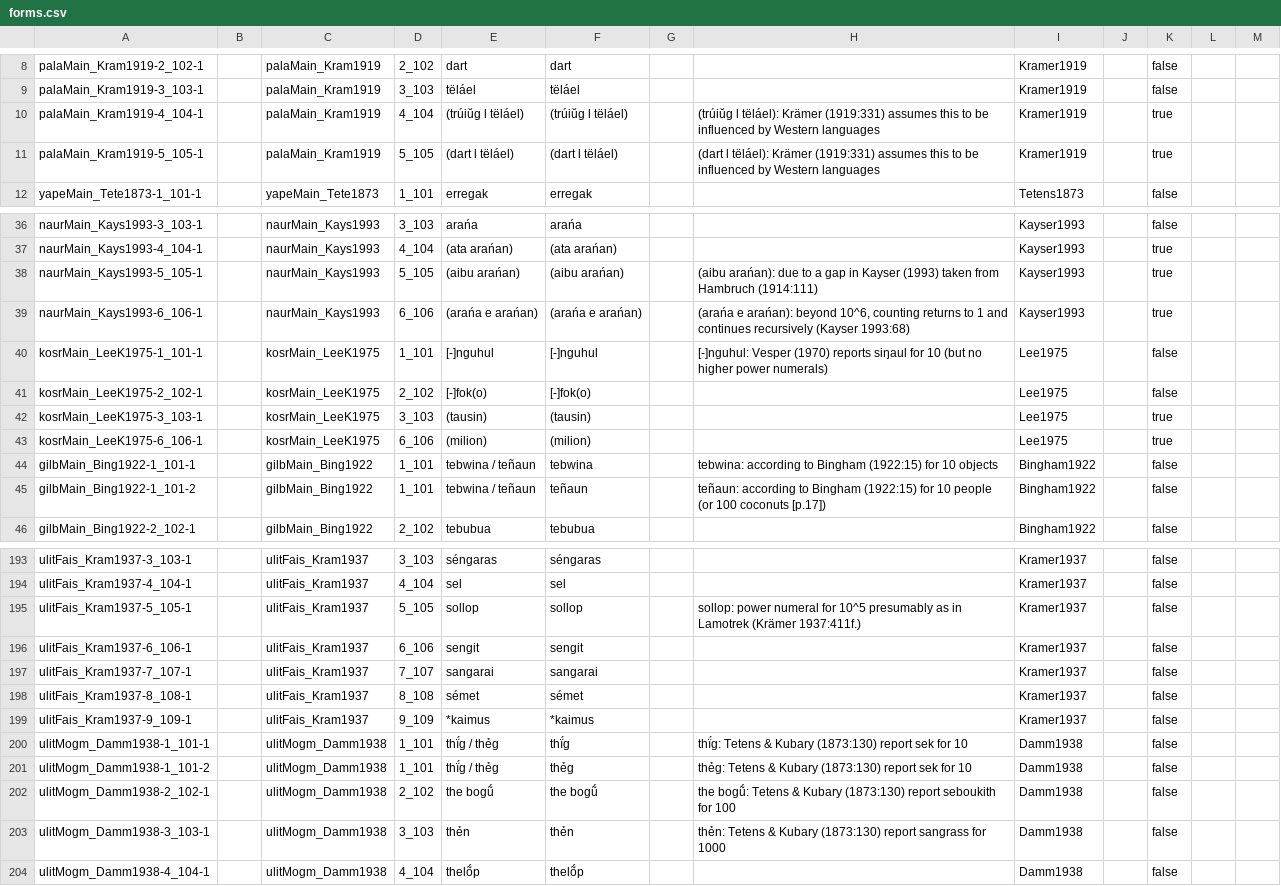
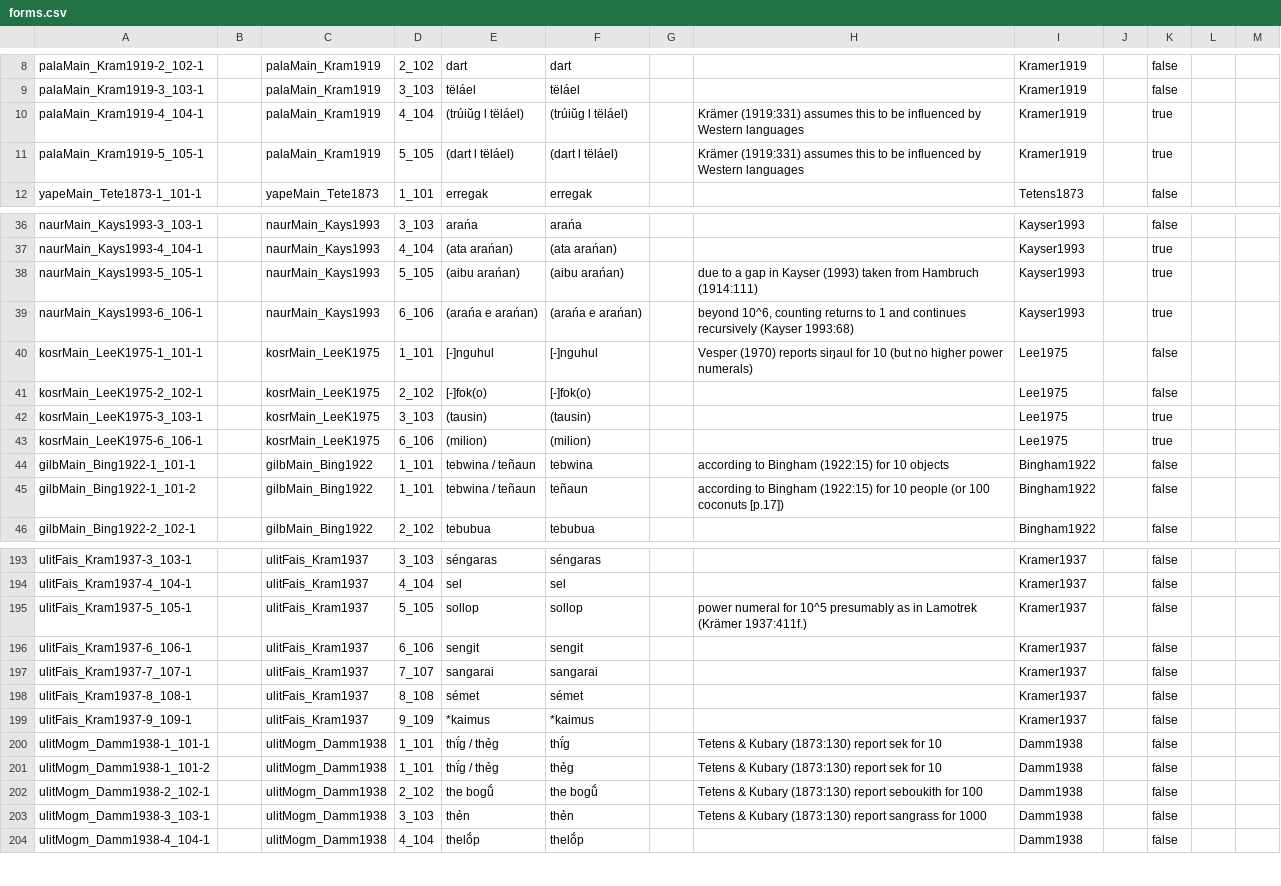
Before and after one commit to cldf-datasets/bendermicropower, a CSV file: cldf/forms.csv, drawn as a sheet; only a part is shown, gaps mark what is left out; the diff covers the shown part only.

```diff
--- a/cldf/forms.csv
+++ b/cldf/forms.csv
@@ -9,4 +9,4 @@ palaMain_Kram1919-2_102-1,,palaMain_Kram1919,2_102,dart,dart,,,Kramer1919,,false
 palaMain_Kram1919-3_103-1,,palaMain_Kram1919,3_103,tëláel,tëláel,,,Kramer1919,,false,,
-palaMain_Kram1919-4_104-1,,palaMain_Kram1919,4_104,(trúiŭg l tëláel),(trúiŭg l tëláel),,(trúiŭg l tëláel): Krämer (1919:331) assumes this to be influenced by Western languages,Kramer1919,,true,,
-palaMain_Kram1919-5_105-1,,palaMain_Kram1919,5_105,(dart l tëláel),(dart l tëláel),,(dart l tëláel): Krämer (1919:331) assumes this to be influenced by Western languages,Kramer1919,,true,,
+palaMain_Kram1919-4_104-1,,palaMain_Kram1919,4_104,(trúiŭg l tëláel),(trúiŭg l tëláel),,Krämer (1919:331) assumes this to be influenced by Western languages,Kramer1919,,true,,
+palaMain_Kram1919-5_105-1,,palaMain_Kram1919,5_105,(dart l tëláel),(dart l tëláel),,Krämer (1919:331) assumes this to be influenced by Western languages,Kramer1919,,true,,
 yapeMain_Tete1873-1_101-1,,yapeMain_Tete1873,1_101,erregak,erregak,,,Tetens1873,,false,,
@@ -37,5 +37,5 @@ naurMain_Kays1993-3_103-1,,naurMain_Kays1993,3_103,arańa,arańa,,,Kayser1993,,f
 naurMain_Kays1993-4_104-1,,naurMain_Kays1993,4_104,(ata arańan),(ata arańan),,,Kayser1993,,true,,
-naurMain_Kays1993-5_105-1,,naurMain_Kays1993,5_105,(aibu arańan),(aibu arańan),,(aibu arańan): due to a gap in Kayser (1993) taken from Hambruch (1914:111),Kayser1993,,true,,
-naurMain_Kays1993-6_106-1,,naurMain_Kays1993,6_106,(arańa e arańan),(arańa e arańan),,"(arańa e arańan): beyond 10^6, counting returns to 1 and continues recursively (Kayser 1993:68)",Kayser1993,,true,,
-kosrMain_LeeK1975-1_101-1,,kosrMain_LeeK1975,1_101,[-]nguhul,[-]nguhul,,[-]nguhul: Vesper (1970) reports siŋaul for 10 (but no higher power numerals),Lee1975,,false,,
+naurMain_Kays1993-5_105-1,,naurMain_Kays1993,5_105,(aibu arańan),(aibu arańan),,due to a gap in Kayser (1993) taken from Hambruch (1914:111),Kayser1993,,true,,
+naurMain_Kays1993-6_106-1,,naurMain_Kays1993,6_106,(arańa e arańan),(arańa e arańan),,"beyond 10^6, counting returns to 1 and continues recursively (Kayser 1993:68)",Kayser1993,,true,,
+kosrMain_LeeK1975-1_101-1,,kosrMain_LeeK1975,1_101,[-]nguhul,[-]nguhul,,Vesper (1970) reports siŋaul for 10 (but no higher power numerals),Lee1975,,false,,
 kosrMain_LeeK1975-2_102-1,,kosrMain_LeeK1975,2_102,[-]fok(o),[-]fok(o),,,Lee1975,,false,,
@@ -43,4 +43,4 @@ kosrMain_LeeK1975-3_103-1,,kosrMain_LeeK1975,3_103,(tausin),(tausin),,,Lee1975,,
 kosrMain_LeeK1975-6_106-1,,kosrMain_LeeK1975,6_106,(milion),(milion),,,Lee1975,,true,,
-gilbMain_Bing1922-1_101-1,,gilbMain_Bing1922,1_101,tebwina / teñaun,tebwina,,tebwina: according to Bingham (1922:15) for 10 objects,Bingham1922,,false,,
-gilbMain_Bing1922-1_101-2,,gilbMain_Bing1922,1_101,tebwina / teñaun,teñaun,,teñaun: according to Bingham (1922:15) for 10 people (or 100 coconuts [p.17]),Bingham1922,,false,,
+gilbMain_Bing1922-1_101-1,,gilbMain_Bing1922,1_101,tebwina / teñaun,tebwina,,according to Bingham (1922:15) for 10 objects,Bingham1922,,false,,
+gilbMain_Bing1922-1_101-2,,gilbMain_Bing1922,1_101,tebwina / teñaun,teñaun,,according to Bingham (1922:15) for 10 people (or 100 coconuts [p.17]),Bingham1922,,false,,
 gilbMain_Bing1922-2_102-1,,gilbMain_Bing1922,2_102,tebubua,tebubua,,,Bingham1922,,false,,
@@ -194,3 +194,3 @@ ulitFais_Kram1937-3_103-1,,ulitFais_Kram1937,3_103,séngaras,séngaras,,,Kramer1
 ulitFais_Kram1937-4_104-1,,ulitFais_Kram1937,4_104,sel,sel,,,Kramer1937,,false,,
-ulitFais_Kram1937-5_105-1,,ulitFais_Kram1937,5_105,sollop,sollop,,sollop: power numeral for 10^5 presumably as in Lamotrek (Krämer 1937:411f.),Kramer1937,,false,,
+ulitFais_Kram1937-5_105-1,,ulitFais_Kram1937,5_105,sollop,sollop,,power numeral for 10^5 presumably as in Lamotrek (Krämer 1937:411f.),Kramer1937,,false,,
 ulitFais_Kram1937-6_106-1,,ulitFais_Kram1937,6_106,sengit,sengit,,,Kramer1937,,false,,
@@ -199,6 +199,6 @@ ulitFais_Kram1937-8_108-1,,ulitFais_Kram1937,8_108,sémet,sémet,,,Kramer1937,,f
 ulitFais_Kram1937-9_109-1,,ulitFais_Kram1937,9_109,*kaimus,*kaimus,,,Kramer1937,,false,,
-ulitMogm_Damm1938-1_101-1,,ulitMogm_Damm1938,1_101,thḯg / thẻg,thḯg,,thḯg: Tetens & Kubary (1873:130) report sek for 10,Damm1938,,false,,
-ulitMogm_Damm1938-1_101-2,,ulitMogm_Damm1938,1_101,thḯg / thẻg,thẻg,,thẻg: Tetens & Kubary (1873:130) report sek for 10,Damm1938,,false,,
-ulitMogm_Damm1938-2_102-1,,ulitMogm_Damm1938,2_102,the bogṹ,the bogṹ,,the bogṹ: Tetens & Kubary (1873:130) report seboukith for 100,Damm1938,,false,,
-ulitMogm_Damm1938-3_103-1,,ulitMogm_Damm1938,3_103,thẻn,thẻn,,thẻn: Tetens & Kubary (1873:130) report sangrass for 1000,Damm1938,,false,,
+ulitMogm_Damm1938-1_101-1,,ulitMogm_Damm1938,1_101,thḯg / thẻg,thḯg,,Tetens & Kubary (1873:130) report sek for 10,Damm1938,,false,,
+ulitMogm_Damm1938-1_101-2,,ulitMogm_Damm1938,1_101,thḯg / thẻg,thẻg,,Tetens & Kubary (1873:130) report sek for 10,Damm1938,,false,,
+ulitMogm_Damm1938-2_102-1,,ulitMogm_Damm1938,2_102,the bogṹ,the bogṹ,,Tetens & Kubary (1873:130) report seboukith for 100,Damm1938,,false,,
+ulitMogm_Damm1938-3_103-1,,ulitMogm_Damm1938,3_103,thẻn,thẻn,,Tetens & Kubary (1873:130) report sangrass for 1000,Damm1938,,false,,
 ulitMogm_Damm1938-4_104-1,,ulitMogm_Damm1938,4_104,thelṍp,thelṍp,,,Damm1938,,false,,
```
Also changed, not shown: 14 edited cells elsewhere in this file, cldf/languages.csv, 10 other files.
